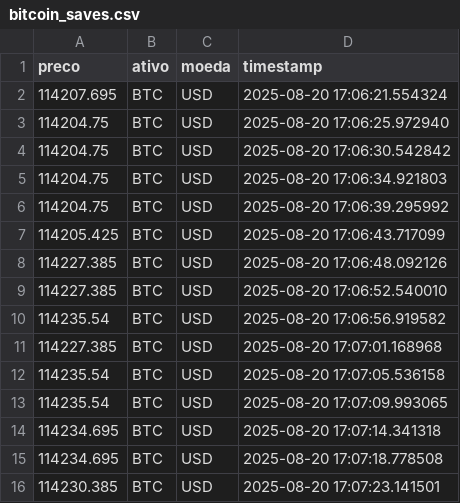
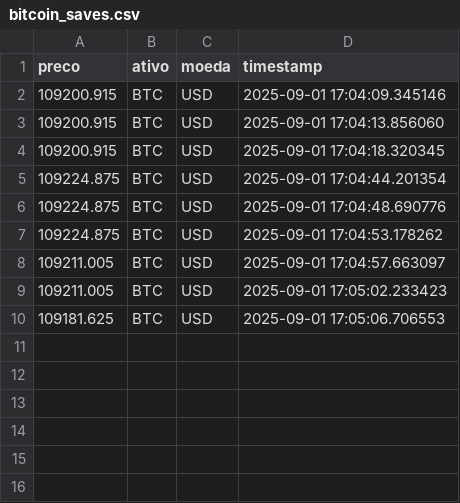
Before and after one commit to mh-vasconcelos/ETL-Bitcoin, a CSV file: bitcoin_saves.csv, drawn as a sheet.

```diff
--- a/bitcoin_saves.csv
+++ b/bitcoin_saves.csv
@@ -1,16 +1,10 @@
 preco,ativo,moeda,timestamp
-114207.695,BTC,USD,2025-08-20 17:06:21.554324
-114204.75,BTC,USD,2025-08-20 17:06:25.972940
-114204.75,BTC,USD,2025-08-20 17:06:30.542842
-114204.75,BTC,USD,2025-08-20 17:06:34.921803
-114204.75,BTC,USD,2025-08-20 17:06:39.295992
-114205.425,BTC,USD,2025-08-20 17:06:43.717099
-114227.385,BTC,USD,2025-08-20 17:06:48.092126
-114227.385,BTC,USD,2025-08-20 17:06:52.540010
-114235.54,BTC,USD,2025-08-20 17:06:56.919582
-114227.385,BTC,USD,2025-08-20 17:07:01.168968
-114235.54,BTC,USD,2025-08-20 17:07:05.536158
-114235.54,BTC,USD,2025-08-20 17:07:09.993065
-114234.695,BTC,USD,2025-08-20 17:07:14.341318
-114234.695,BTC,USD,2025-08-20 17:07:18.778508
-114230.385,BTC,USD,2025-08-20 17:07:23.141501
+109200.915,BTC,USD,2025-09-01 17:04:09.345146
+109200.915,BTC,USD,2025-09-01 17:04:13.856060
+109200.915,BTC,USD,2025-09-01 17:04:18.320345
+109224.875,BTC,USD,2025-09-01 17:04:44.201354
+109224.875,BTC,USD,2025-09-01 17:04:48.690776
+109224.875,BTC,USD,2025-09-01 17:04:53.178262
+109211.005,BTC,USD,2025-09-01 17:04:57.663097
+109211.005,BTC,USD,2025-09-01 17:05:02.233423
+109181.625,BTC,USD,2025-09-01 17:05:06.706553
```
Also changed, not shown: 3 other files.
